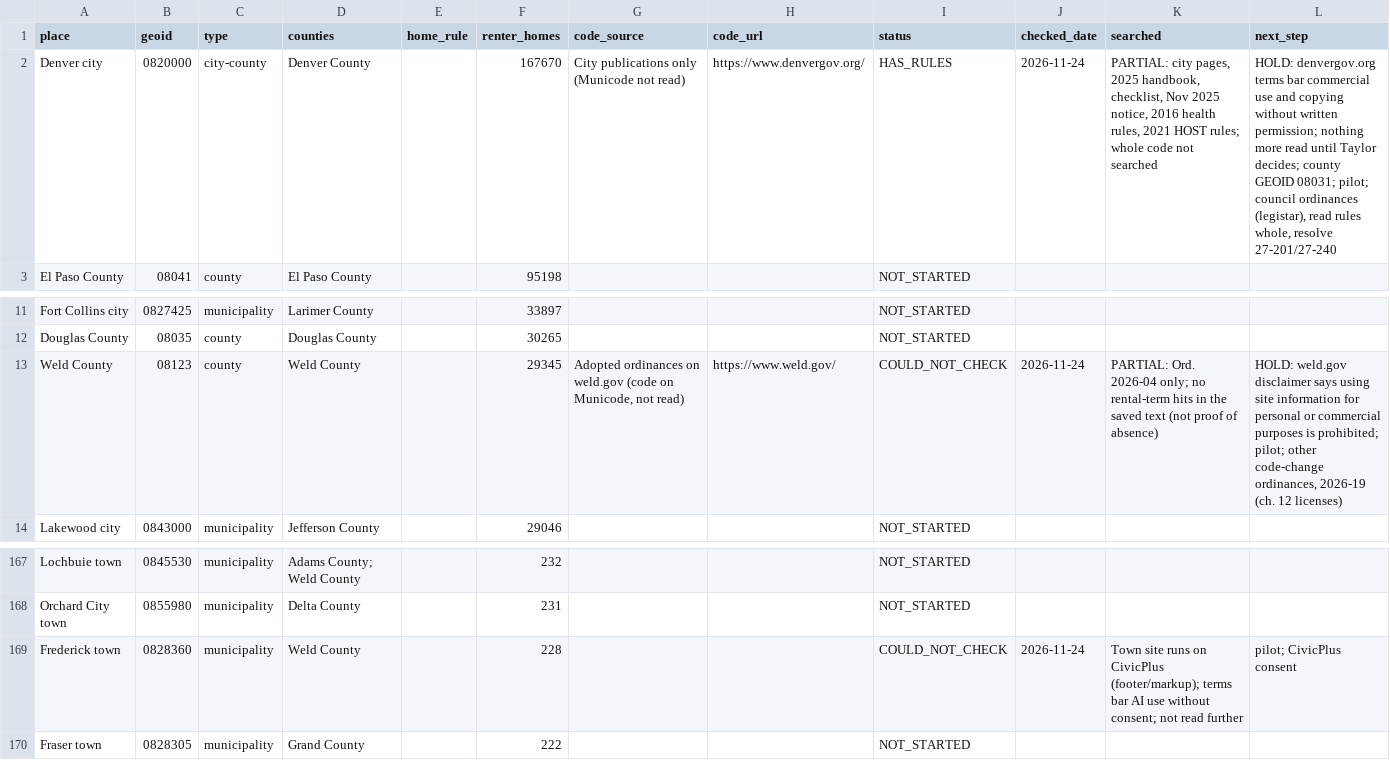
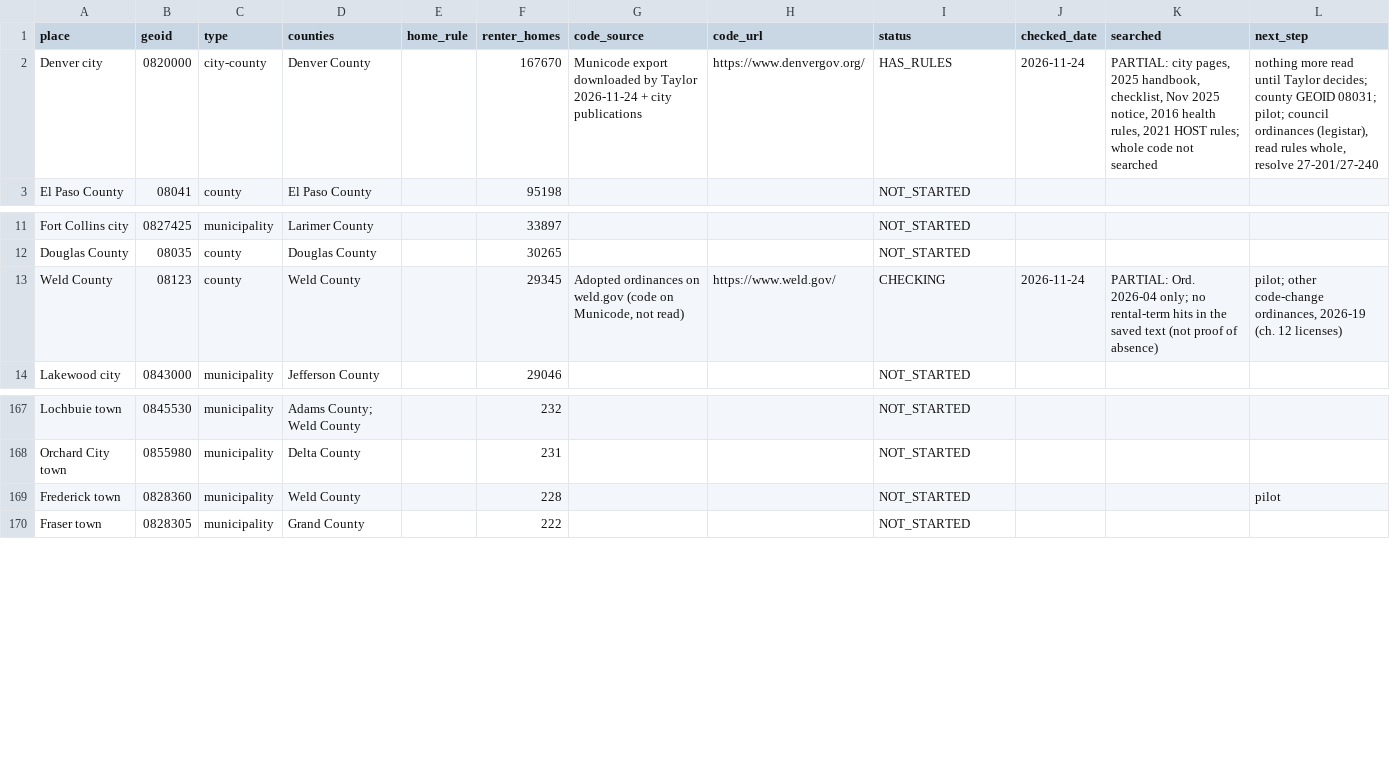
Before and after one commit to tsteinbaugh/property-manager-landlord-app, a CSV file: lease-clause-library/local/places-CO.csv, drawn as a sheet; only a part is shown, gaps mark what is left out.

```diff
--- a/lease-clause-library/local/places-CO.csv
+++ b/lease-clause-library/local/places-CO.csv
@@ -1,3 +1,3 @@
 place,geoid,type,counties,home_rule,renter_homes,code_source,code_url,status,checked_date,searched,next_step
-Denver city,0820000,city-county,Denver County,,167670,City publications only (Municode not read),https://www.denvergov.org/,HAS_RULES,2026-11-24,"PARTIAL: city pages, 2025 handbook, checklist, Nov 2025 notice, 2016 health rules, 2021 HOST rules; whole code not searched","HOLD: denvergov.org terms bar commercial use and copying without written permission; nothing more read until Taylor decides; county GEOID 08031; pilot; council ordinances (legistar), read rules whole, resolve 27-201/27-240"
+Denver city,0820000,city-county,Denver County,,167670,Municode export downloaded by Taylor 2026-11-24 + city publications,https://www.denvergov.org/,HAS_RULES,2026-11-24,"PARTIAL: city pages, 2025 handbook, checklist, Nov 2025 notice, 2016 health rules, 2021 HOST rules; whole code not searched","nothing more read until Taylor decides; county GEOID 08031; pilot; council ordinances (legistar), read rules whole, resolve 27-201/27-240"
 El Paso County,08041,county,El Paso County,,95198,,,NOT_STARTED,,,
@@ -12,3 +12,3 @@ Fort Collins city,0827425,municipality,Larimer County,,33897,,,NOT_STARTED,,,
 Douglas County,08035,county,Douglas County,,30265,,,NOT_STARTED,,,
-Weld County,08123,county,Weld County,,29345,"Adopted ordinances on weld.gov (code on Municode, not read)",https://www.weld.gov/,COULD_NOT_CHECK,2026-11-24,PARTIAL: Ord. 2026-04 only; no rental-term hits in the saved text (not proof of absence),"HOLD: weld.gov disclaimer says using site information for personal or commercial purposes is prohibited; pilot; other code-change ordinances, 2026-19 (ch. 12 licenses)"
+Weld County,08123,county,Weld County,,29345,"Adopted ordinances on weld.gov (code on Municode, not read)",https://www.weld.gov/,CHECKING,2026-11-24,PARTIAL: Ord. 2026-04 only; no rental-term hits in the saved text (not proof of absence),"pilot; other code-change ordinances, 2026-19 (ch. 12 licenses)"
 Lakewood city,0843000,municipality,Jefferson County,,29046,,,NOT_STARTED,,,
@@ -168,3 +168,3 @@ Lochbuie town,0845530,municipality,Adams County; Weld County,,232,,,NOT_STARTED,
 Orchard City town,0855980,municipality,Delta County,,231,,,NOT_STARTED,,,
-Frederick town,0828360,municipality,Weld County,,228,,,COULD_NOT_CHECK,2026-11-24,Town site runs on CivicPlus (footer/markup); terms bar AI use without consent; not read further,pilot; CivicPlus consent
+Frederick town,0828360,municipality,Weld County,,228,,,NOT_STARTED,,,pilot
 Fraser town,0828305,municipality,Grand County,,222,,,NOT_STARTED,,,
```
Also changed, not shown: lease-clause-library/local/citations-local-CO.csv, 3 other files.
